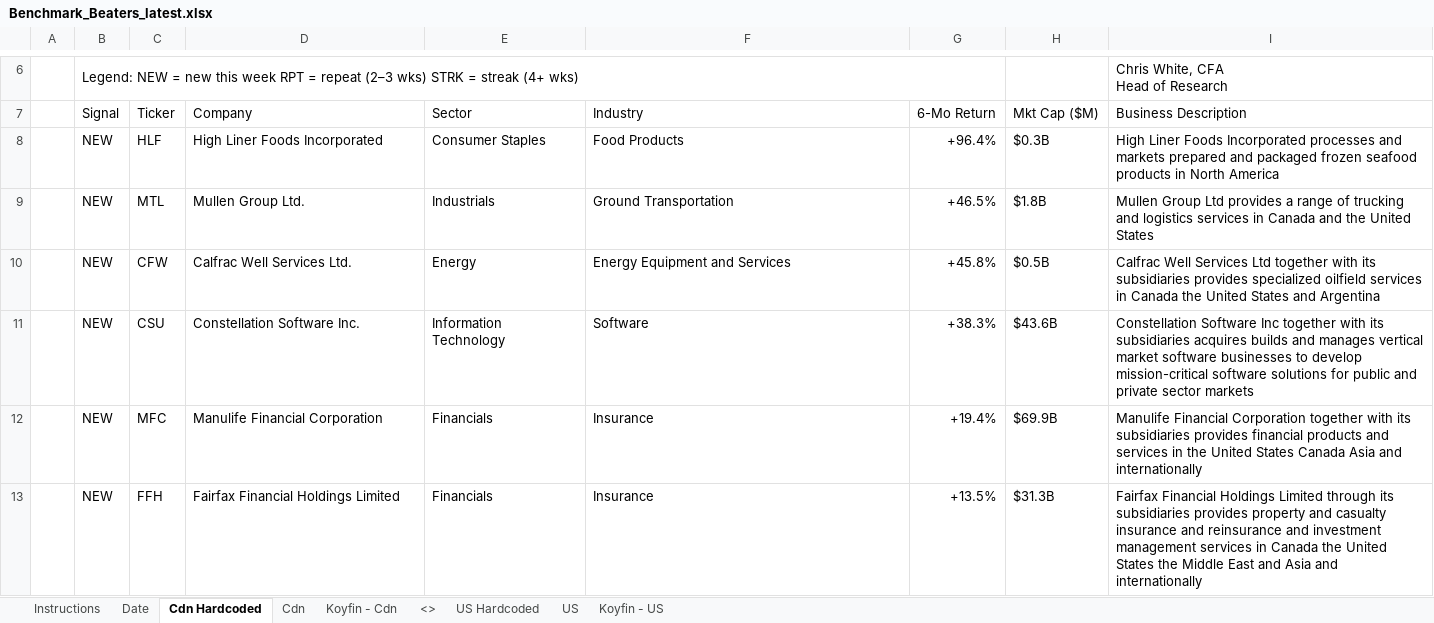
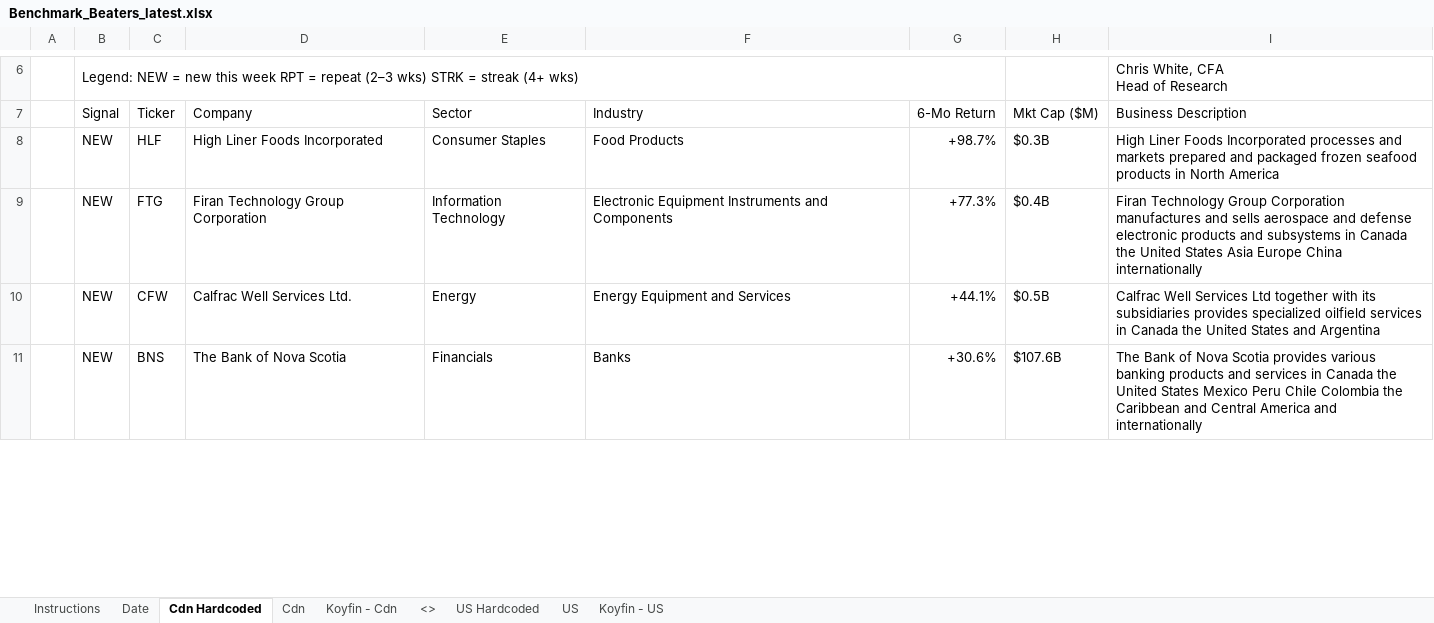
Before and after one commit to 5iResearch/data-scripts, an Excel workbook: outputs/benchmark-beaters/Benchmark_Beaters_latest.xlsx, sheet Cdn Hardcoded, drawn as a sheet; only a part is shown, gaps mark what is left out; values as stored, in another font and other column widths than the file's, no cell formats; charts and pictures and conditional formats not drawn; removed rows and columns are numbered as before the commit, all else as after; the diff covers the shown part only; the diff names each change by its address in the sheet, - before the commit and + after, or states it on an @@ line.

```diff
--- a/outputs/benchmark-beaters/Benchmark_Beaters_latest.xlsx (sheet Cdn Hardcoded)
+++ b/outputs/benchmark-beaters/Benchmark_Beaters_latest.xlsx (sheet Cdn Hardcoded)
-G8 (6-Mo Return): +96.4%
+G8 (6-Mo Return): +98.7%
-row 9:  | NEW | MTL | Mullen Group Ltd. | Industrials | Ground Transportation | +46.5% | $1.8B | Mullen Group Ltd provides a range of trucking and logistics services in Canada and the United States
+row 9:  | NEW | FTG | Firan Technology Group Corporation | Information Technology | Electronic Equipment Instruments and Components | +77.3% | $0.4B | Firan Technology Group Corporation manufactures and sells aerospace and defense electronic products and subsystems in Canada the United States Asia Europe China internationally
-G10 (6-Mo Return): +45.8%
+G10 (6-Mo Return): +44.1%
-row 11:  | NEW | CSU | Constellation Software Inc. | Information Technology | Software | +38.3% | $43.6B | Constellation Software Inc together with its subsidiaries acquires builds and manages vertical market software businesses to develop mission-critical software solutions for public and private sector markets
-row 12:  | NEW | MFC | Manulife Financial Corporation | Financials | Insurance | +19.4% | $69.9B | Manulife Financial Corporation together with its subsidiaries provides financial products and services in the United States Canada Asia and internationally
-row 13:  | NEW | FFH | Fairfax Financial Holdings Limited | Financials | Insurance | +13.5% | $31.3B | Fairfax Financial Holdings Limited through its subsidiaries provides property and casualty insurance and reinsurance and investment management services in Canada the United States the Middle East and Asia and internationally
+row 11:  | NEW | BNS | The Bank of Nova Scotia | Financials | Banks | +30.6% | $107.6B | The Bank of Nova Scotia provides various banking products and services in Canada the United States Mexico Peru Chile Colombia the Caribbean and Central America and internationally
```
Also changed, not shown: 10 added rows, 11 removed rows and 15 edited cells elsewhere in this sheet, sheet US Hardcoded, sheet Date, cell formats, 13 other files.
